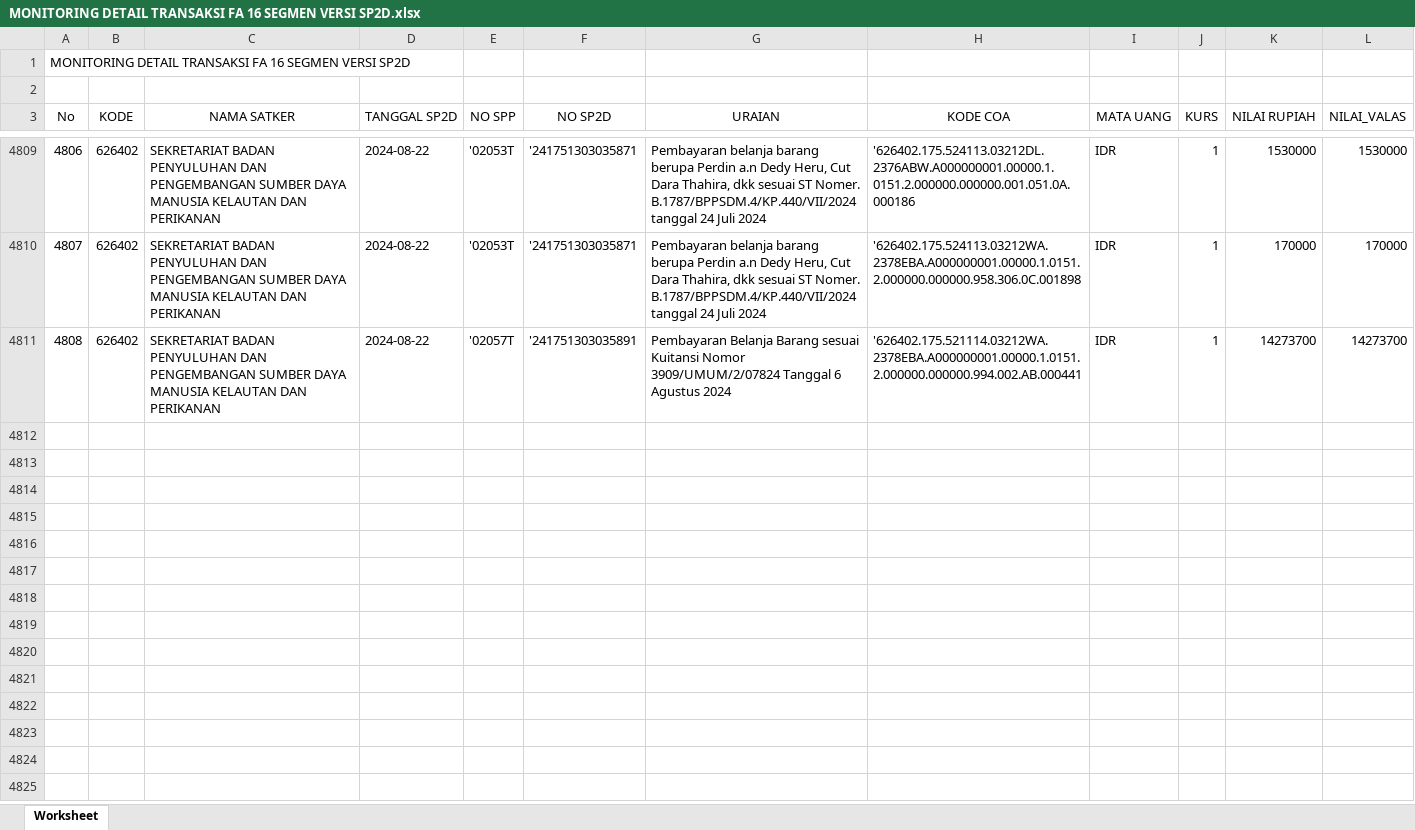
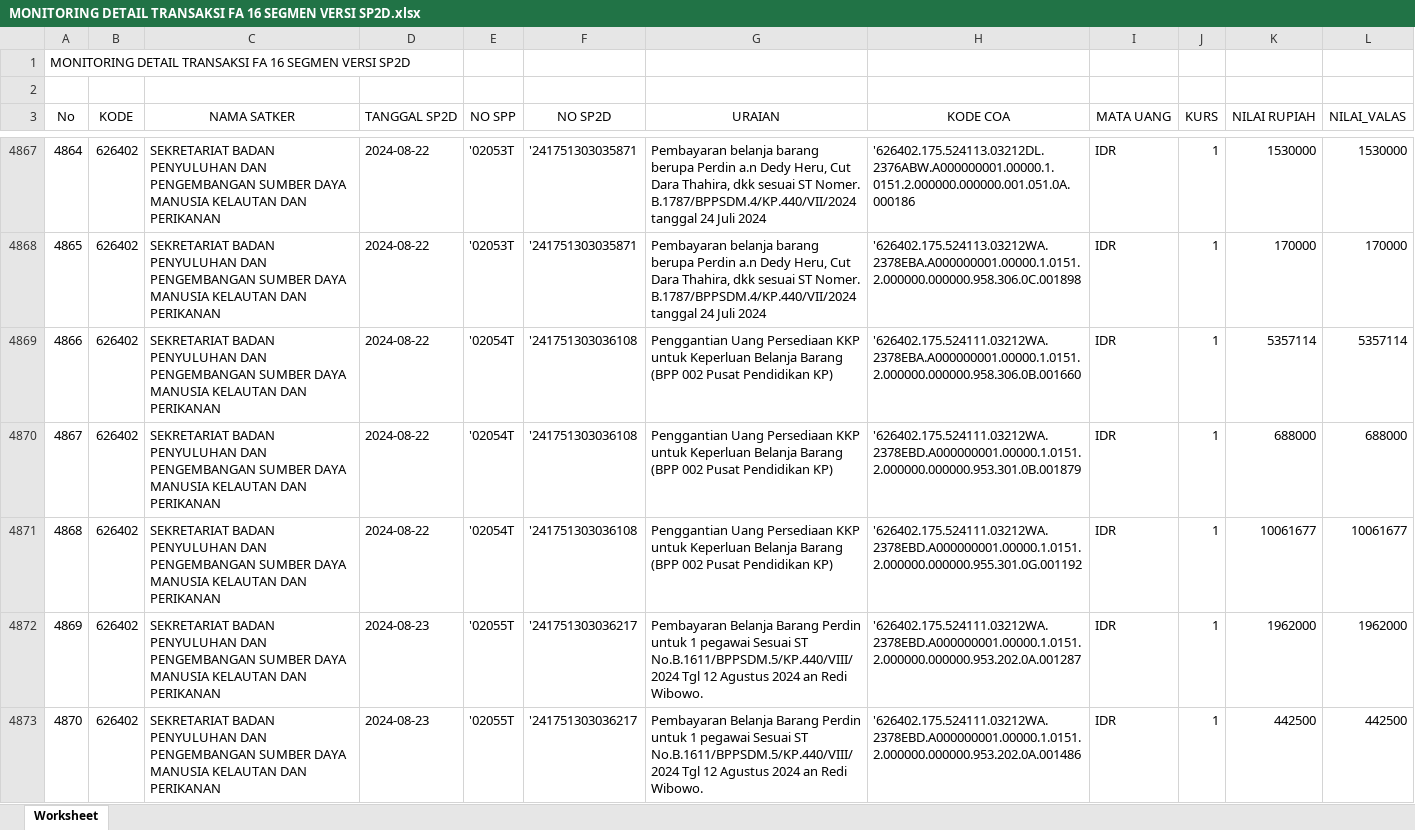
Before and after one commit to edimistiono/TA.2024, an Excel workbook: Database/MONITORING DETAIL TRANSAKSI FA 16 SEGMEN VERSI SP2D.xlsx, sheet Worksheet, drawn as a sheet; only a part is shown, gaps mark what is left out; the shorter side is filled out with more unchanged rows; values as stored, in another font and other column widths than the file's, no borders; the diff covers the shown part only; the diff names each change by its address in the sheet, - before the commit and + after, or states it on an @@ line.

```diff
--- a/Database/MONITORING DETAIL TRANSAKSI FA 16 SEGMEN VERSI SP2D.xlsx (sheet Worksheet)
+++ b/Database/MONITORING DETAIL TRANSAKSI FA 16 SEGMEN VERSI SP2D.xlsx (sheet Worksheet)
@@ column A (No) renumbered between rows 3957 and 4880 @@
+row 4869: 4866 | 626402 | SEKRETARIAT BADAN PENYULUHAN DAN PENGEMBANGAN SUMBER DAYA MANUSIA KELAUTAN DAN PERIKANAN | 2024-08-22 | '02054T | '241751303036108 | Penggantian Uang Persediaan KKP untuk Keperluan Belanja Barang (BPP 002 Pusat Pendidikan KP) | '626402.175.524111.03212WA.2378EBA.A000000001.00000.1.0151.2.000000.000000.958.306.0B.001660 | IDR | 1 | 5357114 | 5357114
+row 4870: 4867 | 626402 | SEKRETARIAT BADAN PENYULUHAN DAN PENGEMBANGAN SUMBER DAYA MANUSIA KELAUTAN DAN PERIKANAN | 2024-08-22 | '02054T | '241751303036108 | Penggantian Uang Persediaan KKP untuk Keperluan Belanja Barang (BPP 002 Pusat Pendidikan KP) | '626402.175.524111.03212WA.2378EBD.A000000001.00000.1.0151.2.000000.000000.953.301.0B.001879 | IDR | 1 | 688000 | 688000
+row 4871: 4868 | 626402 | SEKRETARIAT BADAN PENYULUHAN DAN PENGEMBANGAN SUMBER DAYA MANUSIA KELAUTAN DAN PERIKANAN | 2024-08-22 | '02054T | '241751303036108 | Penggantian Uang Persediaan KKP untuk Keperluan Belanja Barang (BPP 002 Pusat Pendidikan KP) | '626402.175.524111.03212WA.2378EBD.A000000001.00000.1.0151.2.000000.000000.955.301.0G.001192 | IDR | 1 | 10061677 | 10061677
+row 4872: 4869 | 626402 | SEKRETARIAT BADAN PENYULUHAN DAN PENGEMBANGAN SUMBER DAYA MANUSIA KELAUTAN DAN PERIKANAN | 2024-08-23 | '02055T | '241751303036217 | Pembayaran Belanja Barang Perdin untuk 1 pegawai Sesuai ST No.B.1611/BPPSDM.5/KP.440/VIII/2024 Tgl 12 Agustus 2024 an Redi Wibowo. | '626402.175.524111.03212WA.2378EBD.A000000001.00000.1.0151.2.000000.000000.953.202.0A.001287 | IDR | 1 | 1962000 | 1962000
+row 4873: 4870 | 626402 | SEKRETARIAT BADAN PENYULUHAN DAN PENGEMBANGAN SUMBER DAYA MANUSIA KELAUTAN DAN PERIKANAN | 2024-08-23 | '02055T | '241751303036217 | Pembayaran Belanja Barang Perdin untuk 1 pegawai Sesuai ST No.B.1611/BPPSDM.5/KP.440/VIII/2024 Tgl 12 Agustus 2024 an Redi Wibowo. | '626402.175.524111.03212WA.2378EBD.A000000001.00000.1.0151.2.000000.000000.953.202.0A.001486 | IDR | 1 | 442500 | 442500
```
Also changed, not shown: 108 added rows and 12 moved rows elsewhere in this sheet, Database/DAFTAR SP2D SATKER.xlsx, Database/MONITORING SPP_SPM_SP2D.xlsx, 2 other files.
